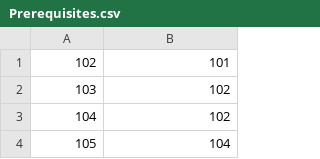
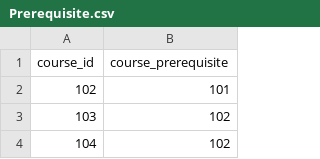
Before and after one commit to NishilJ/course-compass, a CSV file: data/Prerequisite.csv (was data/Prerequisites.csv), drawn as a sheet; only a part is shown; the shorter side is filled out with more unchanged rows.

```diff
--- a/data/Prerequisites.csv
+++ b/data/Prerequisite.csv
@@ -1 +1,2 @@
+course_id,course_prerequisite
 102,101
```
Also changed, not shown: data/Course.csv, data/Instructor.csv, 10 other files.
